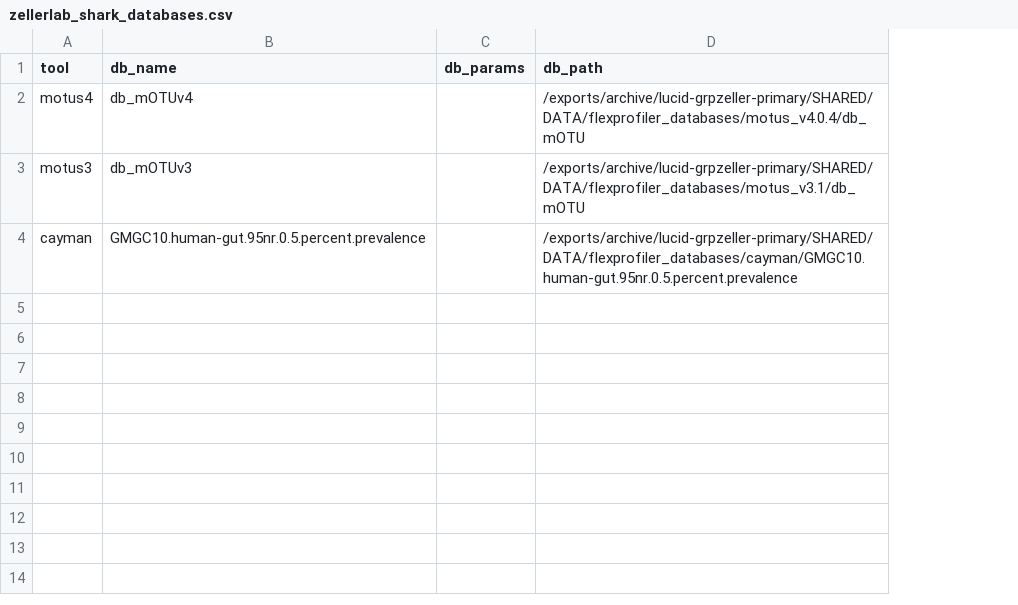
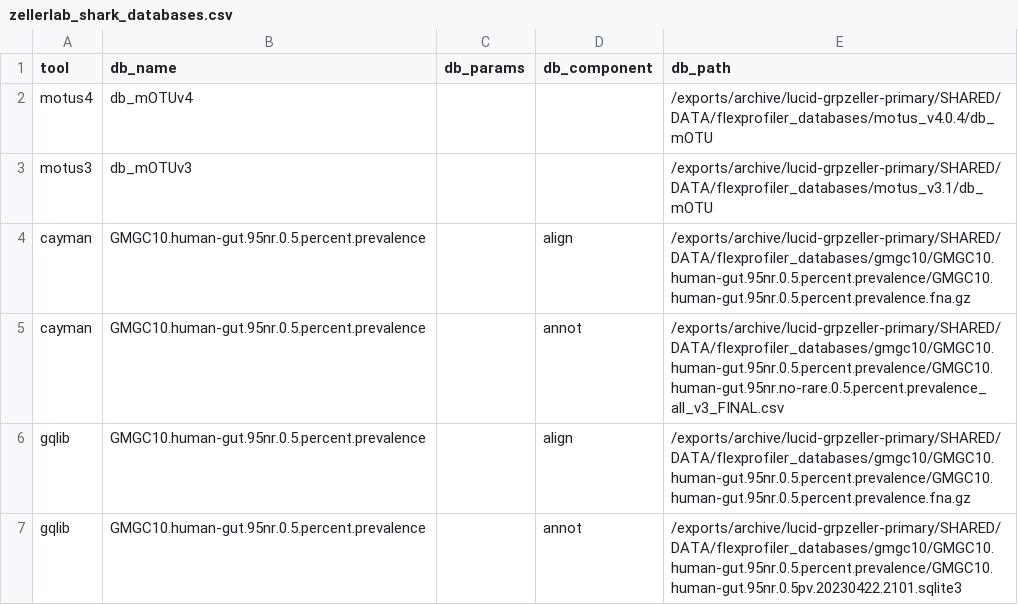
Before and after one commit to zellerlab/flexprofiler, a CSV file: assets/zellerlab_shark_databases.csv, drawn as a sheet; addresses are those after the commit; the diff names each change by its address in the sheet, - before the commit and + after, or states it on an @@ line.

Commit message:
refactor of cayman and gqlib dbs

```diff
--- a/assets/zellerlab_shark_databases.csv
+++ b/assets/zellerlab_shark_databases.csv
+column D (db_component), row 4: align
-E4 (db_path): /exports/archive/lucid-grpzeller-primary/SHARED/DATA/flexprofiler_databases/cayman/GMGC10.human-gut.95nr.0.5.percent.prevalence
+E4 (db_path): /exports/archive/lucid-grpzeller-primary/SHARED/DATA/flexprofiler_databases/gmgc10/GMGC10.human-gut.95nr.0.5.percent.prevalence/GMGC10.human-gut.95nr.0.5.percent.prevalence.fna.gz
+row 5: cayman | GMGC10.human-gut.95nr.0.5.percent.prevalence |  | annot | /exports/archive/lucid-grpzeller-primary/SHARED/DATA/flexprofiler_databases/gmgc10/GMGC10.human-gut.95nr.0.5.percent.prevalence/GMGC10.human-gut.95nr.no-rare.0.5.percent.prevalence_all_v3_FINAL.csv
+row 6: gqlib | GMGC10.human-gut.95nr.0.5.percent.prevalence |  | align | /exports/archive/lucid-grpzeller-primary/SHARED/DATA/flexprofiler_databases/gmgc10/GMGC10.human-gut.95nr.0.5.percent.prevalence/GMGC10.human-gut.95nr.0.5.percent.prevalence.fna.gz
+row 7: gqlib | GMGC10.human-gut.95nr.0.5.percent.prevalence |  | annot | /exports/archive/lucid-grpzeller-primary/SHARED/DATA/flexprofiler_databases/gmgc10/GMGC10.human-gut.95nr.0.5.percent.prevalence/GMGC10.human-gut.95nr.0.5pv.20230422.2101.sqlite3
```
Also changed, not shown: 11 other files.
